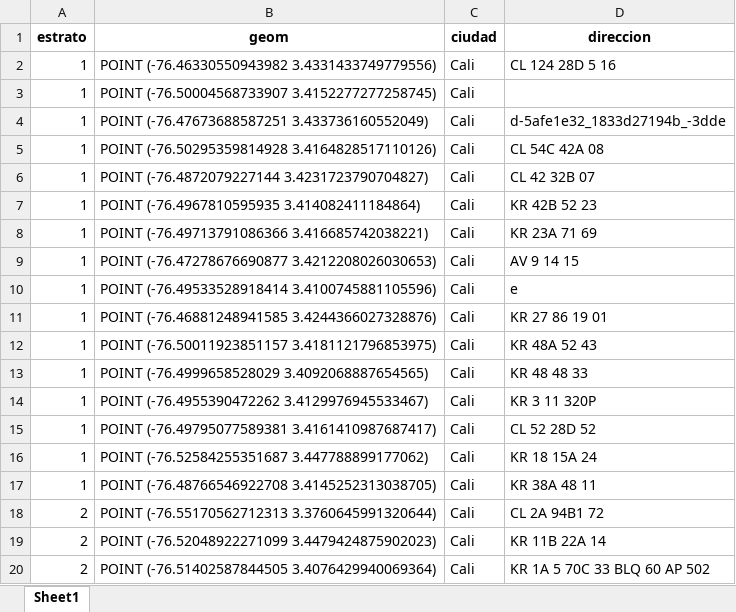
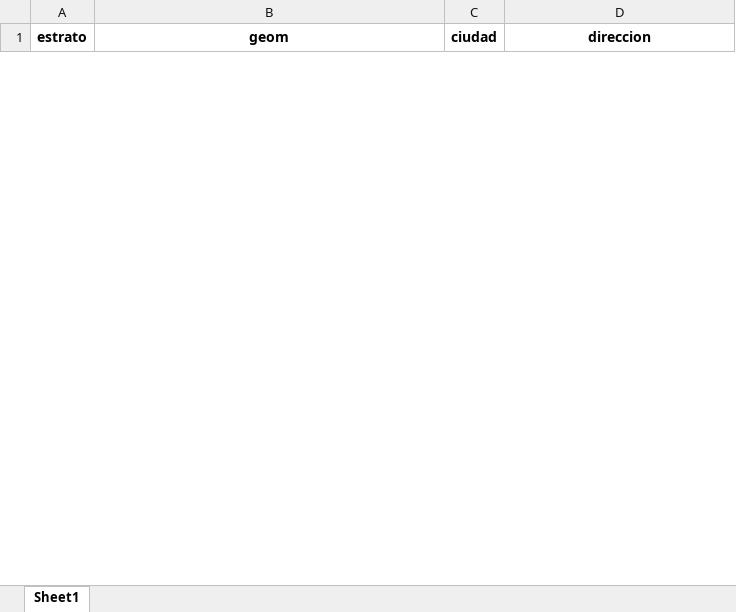
Before and after one commit to daniellcobos/spatialtest, an Excel workbook: webapp/static/downloads/Muestreo.xlsx, sheet Sheet1, drawn as a sheet; only a part is shown; values as stored, in another font and other column widths than the file's, no borders; removed rows and columns are numbered as before the commit, all else as after; the diff covers the shown part only; the diff names each change by its address in the sheet, - before the commit and + after, or states it on an @@ line.

```diff
--- a/webapp/static/downloads/Muestreo.xlsx (sheet Sheet1)
+++ b/webapp/static/downloads/Muestreo.xlsx (sheet Sheet1)
-row 2: 1 | POINT (-76.46330550943982 3.4331433749779556) | Cali | CL 124 28D 5 16
-row 3: 1 | POINT (-76.50004568733907 3.4152277277258745) | Cali
-row 4: 1 | POINT (-76.47673688587251 3.433736160552049) | Cali | d-5afe1e32_1833d27194b_-3dde
-row 5: 1 | POINT (-76.50295359814928 3.4164828517110126) | Cali | CL 54C 42A 08
-row 6: 1 | POINT (-76.4872079227144 3.4231723790704827) | Cali | CL 42 32B 07
-row 7: 1 | POINT (-76.4967810595935 3.414082411184864) | Cali | KR 42B 52 23
-row 8: 1 | POINT (-76.49713791086366 3.416685742038221) | Cali | KR 23A 71 69
-row 9: 1 | POINT (-76.47278676690877 3.4212208026030653) | Cali | AV 9 14 15
-row 10: 1 | POINT (-76.49533528918414 3.4100745881105596) | Cali | e
-row 11: 1 | POINT (-76.46881248941585 3.4244366027328876) | Cali | KR 27 86 19 01
-row 12: 1 | POINT (-76.50011923851157 3.4181121796853975) | Cali | KR 48A 52 43
-row 13: 1 | POINT (-76.4999658528029 3.4092068887654565) | Cali | KR 48 48 33
-row 14: 1 | POINT (-76.4955390472262 3.4129976945533467) | Cali | KR 3 11 320P
-row 15: 1 | POINT (-76.49795077589381 3.4161410987687417) | Cali | CL 52 28D 52
-row 16: 1 | POINT (-76.52584255351687 3.447788899177062) | Cali | KR 18 15A 24
-row 17: 1 | POINT (-76.48766546922708 3.4145252313038705) | Cali | KR 38A 48 11
-row 18: 2 | POINT (-76.55170562712313 3.3760645991320644) | Cali | CL 2A 94B1 72
-row 19: 2 | POINT (-76.52048922271099 3.4479424875902023) | Cali | KR 11B 22A 14
-row 20: 2 | POINT (-76.51402587844505 3.4076429940069364) | Cali | KR 1A 5 70C 33 BLQ 60 AP 502
```
Also changed, not shown: 60 added rows and 77 removed rows elsewhere in this sheet, 4 other files.
